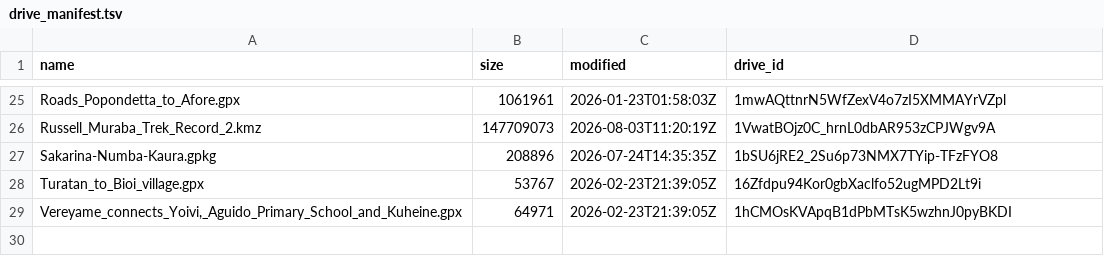
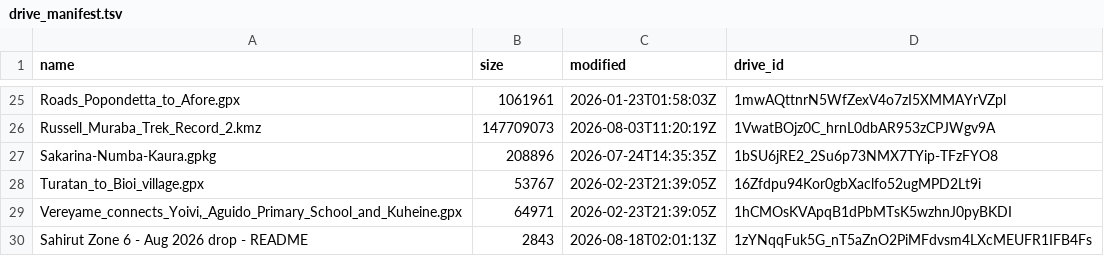
Before and after one commit to wtunsworth-a11y/MCA_Tracks, a TSV file: data/drive_manifest.tsv, drawn as a sheet; only a part is shown, gaps mark what is left out.

```diff
--- a/data/drive_manifest.tsv
+++ b/data/drive_manifest.tsv
@@ -29 +29,2 @@ Turatan_to_Bioi_village.gpx	53767	2026-02-23T21:39:05Z	16Zfdpu94Kor0gbXaclfo52ug
 Vereyame_connects_Yoivi,_Aguido_Primary_School_and_Kuheine.gpx	64971	2026-02-23T21:39:05Z	1hCMOsKVApqB1dPbMTsK5wzhnJ0pyBKDI
+Sahirut Zone 6 - Aug 2026 drop - README	2843	2026-08-18T02:01:13Z	1zYNqqFuk5G_nT5aZnO2PiMFdvsm4LXcMEUFR1IFB4Fs
```
Also changed, not shown: 2 other files.
